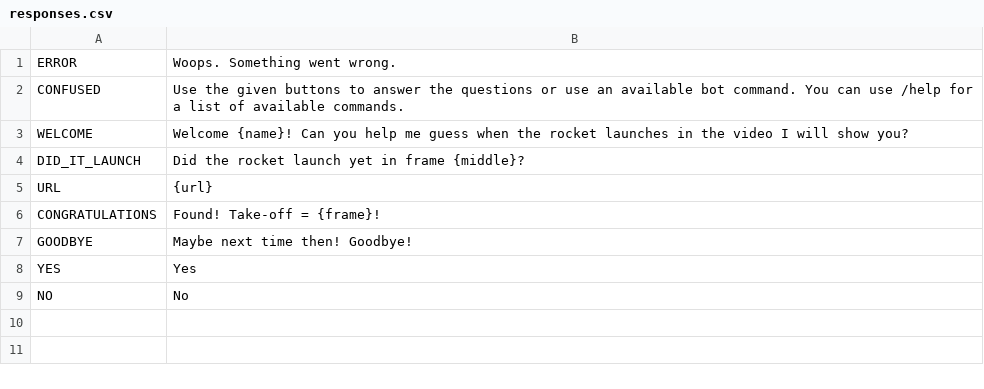
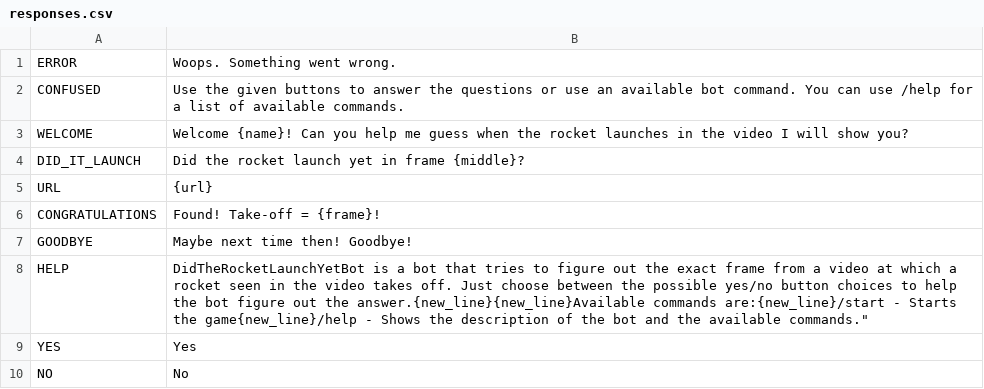
Before and after one commit to vbalbp/DidTheRocketLaunchYet, a CSV file: i18n/en/responses.csv, drawn as a sheet; the diff names each change by its address in the sheet, - before the commit and + after, or states it on an @@ line.

Commit message:
translator: moving help string from setting to i18n

```diff
--- a/i18n/en/responses.csv
+++ b/i18n/en/responses.csv
+row 8: HELP | DidTheRocketLaunchYetBot is a bot that tries to figure out the exact frame from a video at which a rocket seen in the video takes off. Just choose between the possible yes/no button choices to help the bot figure out the answer.{new_line}{new_line}Available commands are:{new_line}/start - Starts the game{new_line}/help - Shows the description of the bot and the available commands."
```
Also changed, not shown: 2 other files.
